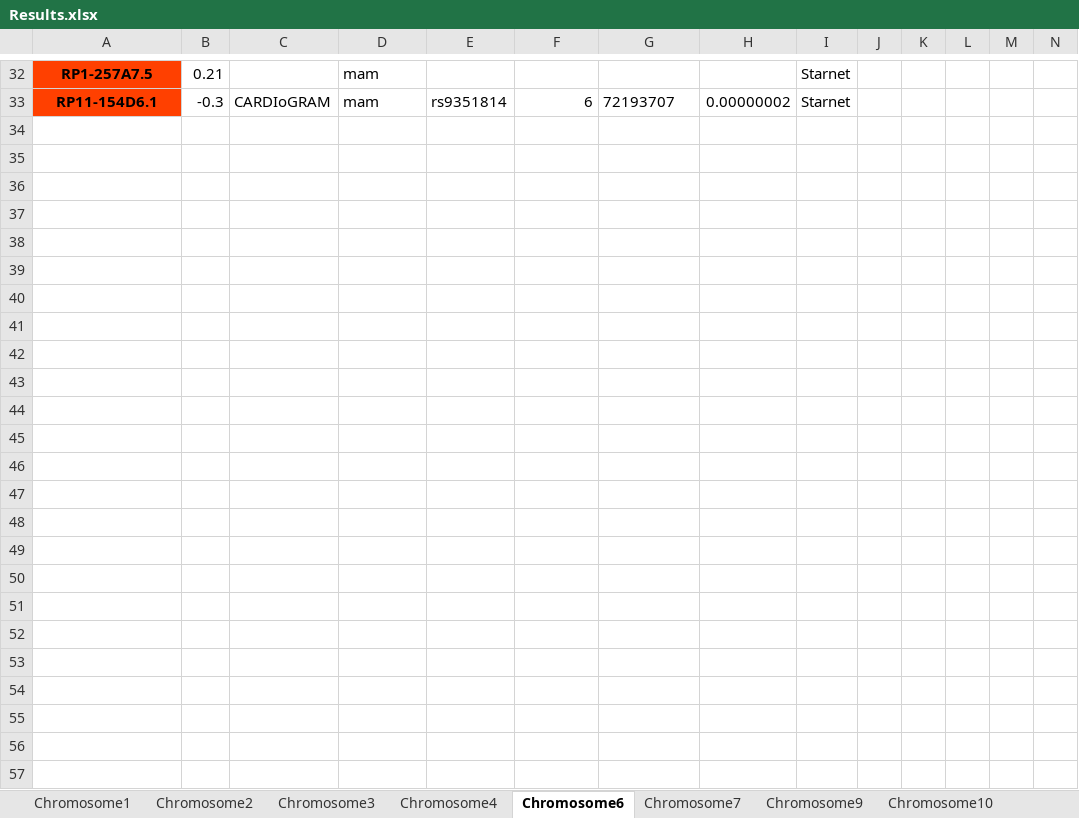
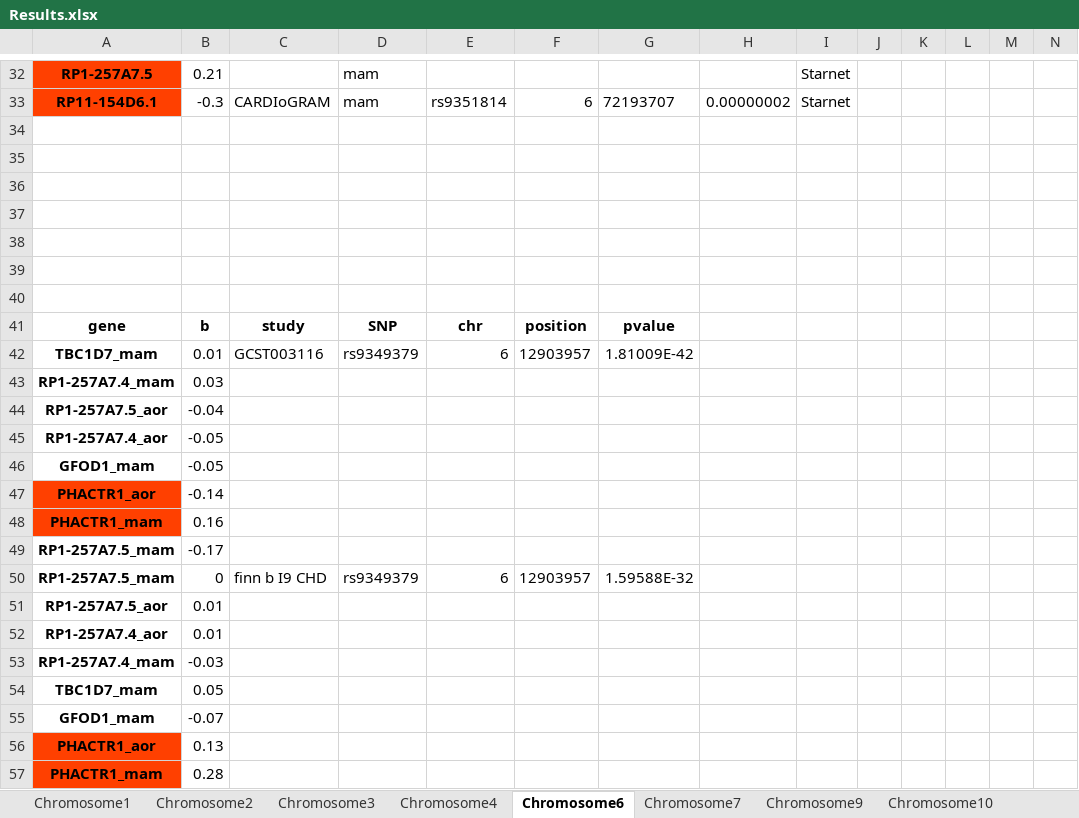
Before and after one commit to mariyam-khan/Causal_genes_GWAS_loci_CAD, an Excel workbook: Results.xlsx, sheet Chromosome6, drawn as a sheet; only a part is shown, gaps mark what is left out; values as stored, in another font and other column widths than the file's, no borders; rows hold the shown columns only; the diff names each change by its address in the sheet, - before the commit and + after, or states it on an @@ line.

```diff
--- a/Results.xlsx (sheet Chromosome6)
+++ b/Results.xlsx (sheet Chromosome6)
+row 34: (empty)
+row 35: (empty)
+row 36: (empty)
+row 37: (empty)
+row 38: (empty)
+row 39: (empty)
+row 40: (empty)
+row 41: gene | b | study | SNP | chr | position | pvalue
+row 42: TBC1D7_mam | 0.01 | GCST003116 | rs9349379 | 6 | 12903957 | 1.81009E-42
+row 43: RP1-257A7.4_mam | 0.03
+row 44: RP1-257A7.5_aor | -0.04
+row 45: RP1-257A7.4_aor | -0.05
+row 46: GFOD1_mam | -0.05
+row 47: PHACTR1_aor | -0.14
+row 48: PHACTR1_mam | 0.16
+row 49: RP1-257A7.5_mam | -0.17
+row 50: RP1-257A7.5_mam | 0 | finn b I9 CHD | rs9349379 | 6 | 12903957 | 1.59588E-32
+row 51: RP1-257A7.5_aor | 0.01
+row 52: RP1-257A7.4_aor | 0.01
+row 53: RP1-257A7.4_mam | -0.03
+row 54: TBC1D7_mam | 0.05
+row 55: GFOD1_mam | -0.07
+row 56: PHACTR1_aor | 0.13
+row 57: PHACTR1_mam | 0.28
```
Also changed, not shown: sheet Chromosome15, sheet Chromosome21, sheet Chromosome2, sheet Chromosome7, sheet Chromosome10, sheet Chromosome16.
